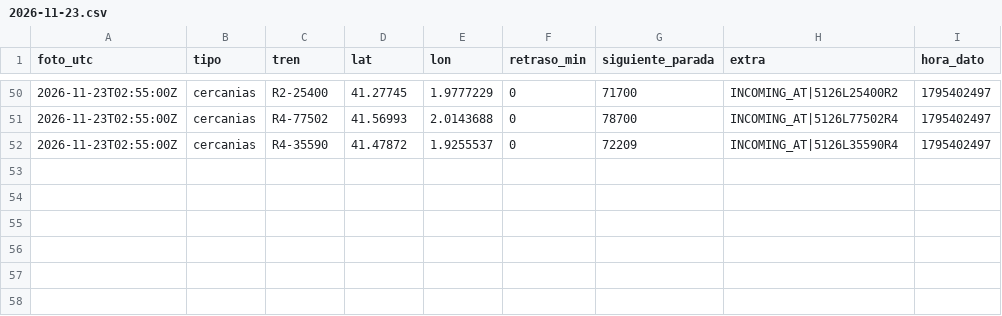
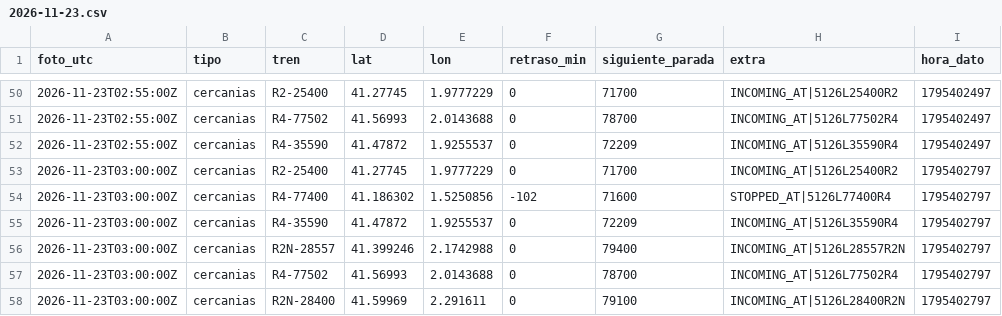
Before and after one commit to carlosgalan01/puntualmente, a CSV file: datos/2026-11-23.csv, drawn as a sheet; only a part is shown, gaps mark what is left out.

Commit message:
datos 2026-11-23T03:00

```diff
--- a/datos/2026-11-23.csv
+++ b/datos/2026-11-23.csv
@@ -52 +52,7 @@ foto_utc,tipo,tren,lat,lon,retraso_min,siguiente_parada,extra,hora_dato
 2026-11-23T02:55:00Z,cercanias,R4-35590,41.47872,1.9255537,0,72209,INCOMING_AT|5126L35590R4,1795402497
+2026-11-23T03:00:00Z,cercanias,R2-25400,41.27745,1.9777229,0,71700,INCOMING_AT|5126L25400R2,1795402797
+2026-11-23T03:00:00Z,cercanias,R4-77400,41.186302,1.5250856,-102,71600,STOPPED_AT|5126L77400R4,1795402797
+2026-11-23T03:00:00Z,cercanias,R4-35590,41.47872,1.9255537,0,72209,INCOMING_AT|5126L35590R4,1795402797
+2026-11-23T03:00:00Z,cercanias,R2N-28557,41.399246,2.1742988,0,79400,INCOMING_AT|5126L28557R2N,1795402797
+2026-11-23T03:00:00Z,cercanias,R4-77502,41.56993,2.0143688,0,78700,INCOMING_AT|5126L77502R4,1795402797
+2026-11-23T03:00:00Z,cercanias,R2N-28400,41.59969,2.291611,0,79100,INCOMING_AT|5126L28400R2N,1795402797
```
Also changed, not shown: 1 other file.
